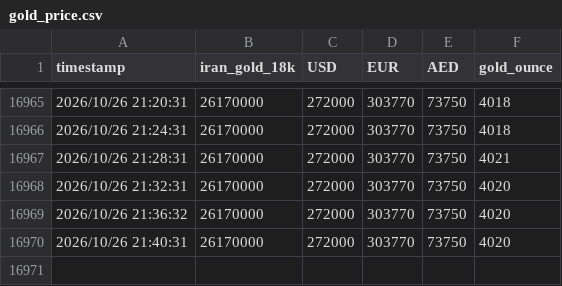
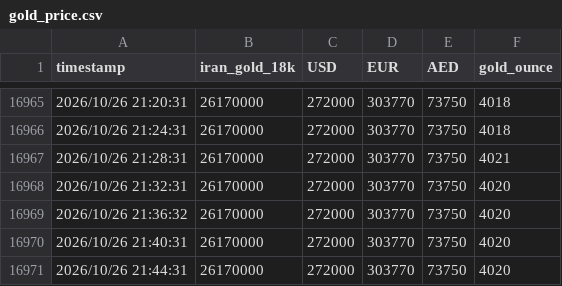
Before and after one commit to DataRobot333/GoldTracker, a CSV file: data/gold_price.csv, drawn as a sheet; only a part is shown, gaps mark what is left out; the diff names each change by its address in the sheet, - before the commit and + after, or states it on an @@ line.

Commit message:
update csv

```diff
--- a/data/gold_price.csv
+++ b/data/gold_price.csv
+row 16971: 2026/10/26 21:44:31 | 26170000 | 272000 | 303770 | 73750 | 4020
```
